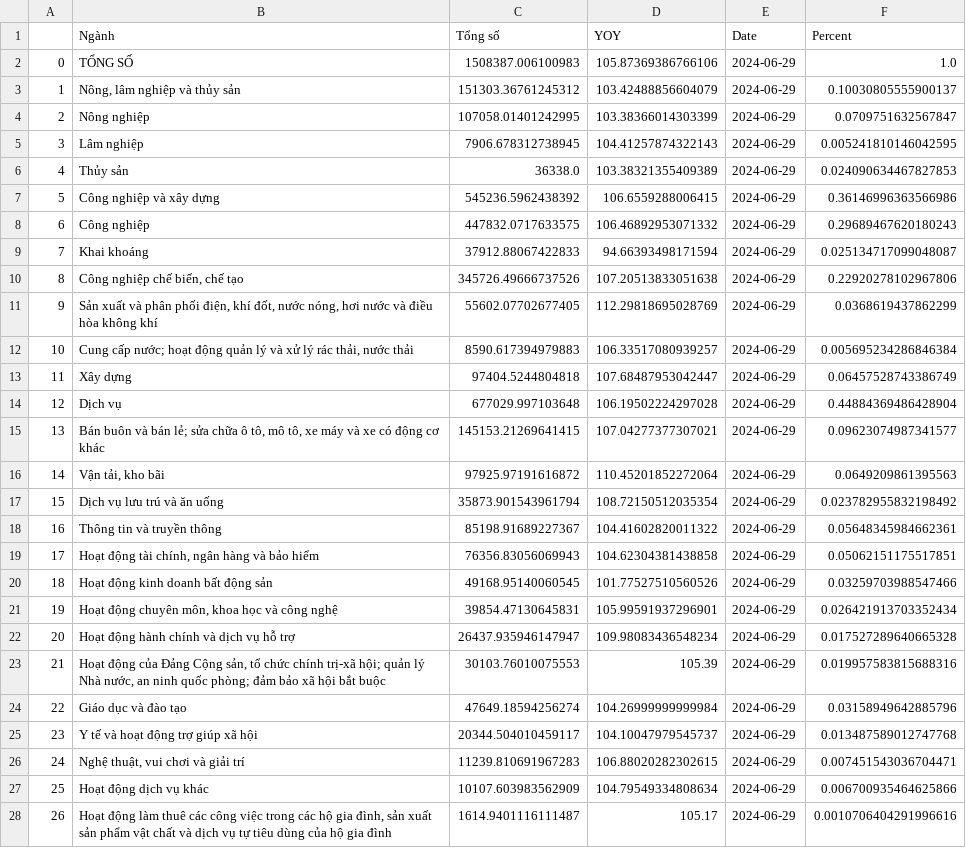
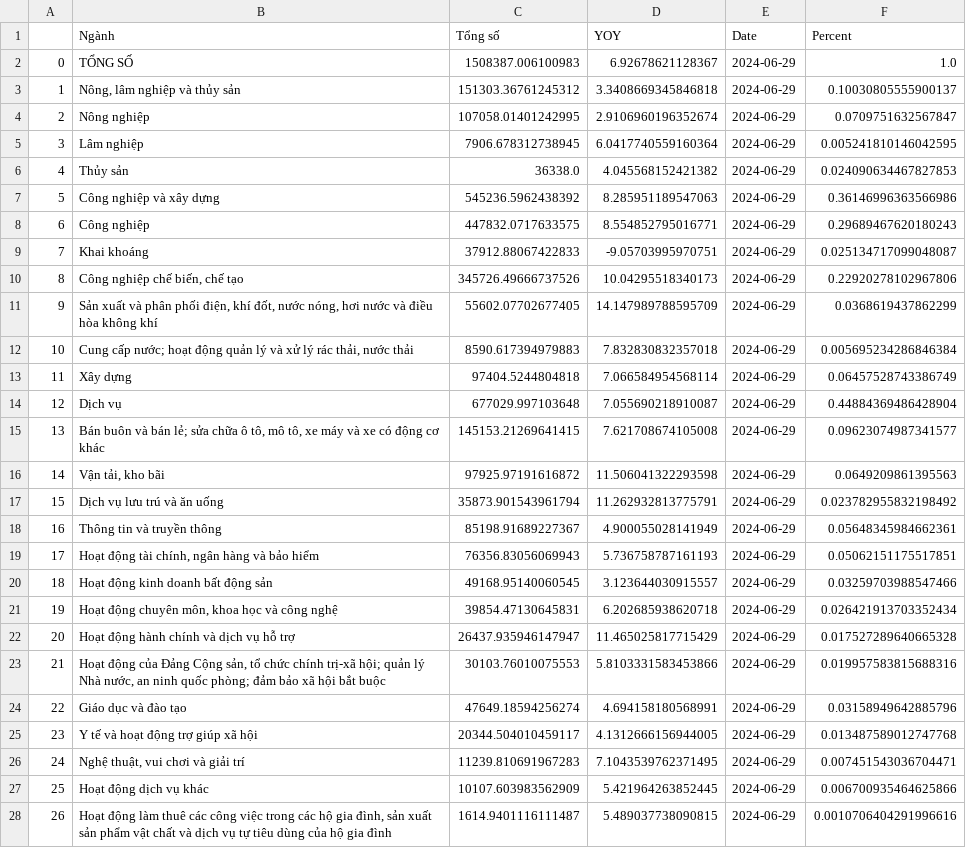
Before and after one commit to hiennguyen9874/vn-macroeconomics, a CSV file: csv/gdp_ss.csv, drawn as a sheet; only a part is shown; the diff covers the shown part only.

```diff
--- a/csv/gdp_ss.csv
+++ b/csv/gdp_ss.csv
@@ -1,28 +1,28 @@
 ,Ngành,Tổng số,YOY,Date,Percent
-0,TỔNG SỐ,1508387.006100983,105.87369386766106,2024-06-29,1.0
-1,"Nông, lâm nghiệp và thủy sản",151303.36761245312,103.42488856604079,2024-06-29,0.10030805555900137
-2,Nông nghiệp,107058.01401242995,103.38366014303399,2024-06-29,0.0709751632567847
-3,Lâm nghiệp,7906.678312738945,104.41257874322143,2024-06-29,0.005241810146042595
-4,Thủy sản,36338.0,103.38321355409389,2024-06-29,0.024090634467827853
-5,Công nghiệp và xây dựng,545236.5962438392,106.6559288006415,2024-06-29,0.36146996363566986
-6,Công nghiệp,447832.0717633575,106.46892953071332,2024-06-29,0.29689467620180243
-7,Khai khoáng,37912.88067422833,94.66393498171594,2024-06-29,0.025134717099048087
-8,"Công nghiệp chế biến, chế tạo",345726.49666737526,107.20513833051638,2024-06-29,0.22920278102967806
-9,"Sản xuất và phân phối điện, khí đốt, nước nóng, hơi nước và điều hòa không khí",55602.07702677405,112.29818695028769,2024-06-29,0.0368619437862299
-10,"Cung cấp nước; hoạt động quản lý và xử lý rác thải, nước thải",8590.617394979883,106.33517080939257,2024-06-29,0.005695234286846384
-11,Xây dựng,97404.5244804818,107.68487953042447,2024-06-29,0.06457528743386749
-12,Dịch vụ,677029.997103648,106.19502224297028,2024-06-29,0.44884369486428904
-13,"Bán buôn và bán lẻ; sửa chữa ô tô, mô tô, xe máy và xe có động cơ khác",145153.21269641415,107.04277377307021,2024-06-29,0.09623074987341577
-14,"Vận tải, kho bãi",97925.97191616872,110.45201852272064,2024-06-29,0.0649209861395563
-15,Dịch vụ lưu trú và ăn uống,35873.901543961794,108.72150512035354,2024-06-29,0.023782955832198492
-16,Thông tin và truyền thông,85198.91689227367,104.41602820011322,2024-06-29,0.05648345984662361
-17,"Hoạt động tài chính, ngân hàng và bảo hiểm",76356.83056069943,104.62304381438858,2024-06-29,0.05062151175517851
-18,Hoạt động kinh doanh bất động sản,49168.95140060545,101.77527510560526,2024-06-29,0.03259703988547466
-19,"Hoạt động chuyên môn, khoa học và công nghệ",39854.47130645831,105.99591937296901,2024-06-29,0.026421913703352434
-20,Hoạt động hành chính và dịch vụ hỗ trợ,26437.935946147947,109.98083436548234,2024-06-29,0.017527289640665328
-21,"Hoạt động của Đảng Cộng sản, tổ chức chính trị-xã hội; quản lý Nhà nước, an ninh quốc phòng; đảm bảo xã hội bắt buộc",30103.76010075553,105.39,2024-06-29,0.019957583815688316
-22,Giáo dục và đào tạo,47649.18594256274,104.26999999999984,2024-06-29,0.03158949642885796
-23,Y tế và hoạt động trợ giúp xã hội,20344.504010459117,104.10047979545737,2024-06-29,0.013487589012747768
-24,"Nghệ thuật, vui chơi và giải trí",11239.810691967283,106.88020282302615,2024-06-29,0.007451543036704471
-25,Hoạt động dịch vụ khác,10107.603983562909,104.79549334808634,2024-06-29,0.006700935464625866
-26,"Hoạt động làm thuê các công việc trong các hộ gia đình, sản xuất sản phẩm vật chất và dịch vụ tự tiêu dùng của hộ gia đình",1614.9401116111487,105.17,2024-06-29,0.0010706404291996616
+0,TỔNG SỐ,1508387.006100983,6.92678621128367,2024-06-29,1.0
+1,"Nông, lâm nghiệp và thủy sản",151303.36761245312,3.3408669345846818,2024-06-29,0.10030805555900137
+2,Nông nghiệp,107058.01401242995,2.9106960196352674,2024-06-29,0.0709751632567847
+3,Lâm nghiệp,7906.678312738945,6.0417740559160364,2024-06-29,0.005241810146042595
+4,Thủy sản,36338.0,4.045568152421382,2024-06-29,0.024090634467827853
+5,Công nghiệp và xây dựng,545236.5962438392,8.285951189547063,2024-06-29,0.36146996363566986
+6,Công nghiệp,447832.0717633575,8.554852795016771,2024-06-29,0.29689467620180243
+7,Khai khoáng,37912.88067422833,-9.05703995970751,2024-06-29,0.025134717099048087
+8,"Công nghiệp chế biến, chế tạo",345726.49666737526,10.04295518340173,2024-06-29,0.22920278102967806
+9,"Sản xuất và phân phối điện, khí đốt, nước nóng, hơi nước và điều hòa không khí",55602.07702677405,14.147989788595709,2024-06-29,0.0368619437862299
+10,"Cung cấp nước; hoạt động quản lý và xử lý rác thải, nước thải",8590.617394979883,7.832830832357018,2024-06-29,0.005695234286846384
+11,Xây dựng,97404.5244804818,7.066584954568114,2024-06-29,0.06457528743386749
+12,Dịch vụ,677029.997103648,7.055690218910087,2024-06-29,0.44884369486428904
+13,"Bán buôn và bán lẻ; sửa chữa ô tô, mô tô, xe máy và xe có động cơ khác",145153.21269641415,7.621708674105008,2024-06-29,0.09623074987341577
+14,"Vận tải, kho bãi",97925.97191616872,11.506041322293598,2024-06-29,0.0649209861395563
+15,Dịch vụ lưu trú và ăn uống,35873.901543961794,11.262932813775791,2024-06-29,0.023782955832198492
+16,Thông tin và truyền thông,85198.91689227367,4.900055028141949,2024-06-29,0.05648345984662361
+17,"Hoạt động tài chính, ngân hàng và bảo hiểm",76356.83056069943,5.736758787161193,2024-06-29,0.05062151175517851
+18,Hoạt động kinh doanh bất động sản,49168.95140060545,3.123644030915557,2024-06-29,0.03259703988547466
+19,"Hoạt động chuyên môn, khoa học và công nghệ",39854.47130645831,6.202685938620718,2024-06-29,0.026421913703352434
+20,Hoạt động hành chính và dịch vụ hỗ trợ,26437.935946147947,11.465025817715429,2024-06-29,0.017527289640665328
+21,"Hoạt động của Đảng Cộng sản, tổ chức chính trị-xã hội; quản lý Nhà nước, an ninh quốc phòng; đảm bảo xã hội bắt buộc",30103.76010075553,5.8103331583453866,2024-06-29,0.019957583815688316
+22,Giáo dục và đào tạo,47649.18594256274,4.694158180568991,2024-06-29,0.03158949642885796
+23,Y tế và hoạt động trợ giúp xã hội,20344.504010459117,4.1312666156944005,2024-06-29,0.013487589012747768
+24,"Nghệ thuật, vui chơi và giải trí",11239.810691967283,7.1043539762371495,2024-06-29,0.007451543036704471
+25,Hoạt động dịch vụ khác,10107.603983562909,5.421964263852445,2024-06-29,0.006700935464625866
+26,"Hoạt động làm thuê các công việc trong các hộ gia đình, sản xuất sản phẩm vật chất và dịch vụ tự tiêu dùng của hộ gia đình",1614.9401116111487,5.489037738090815,2024-06-29,0.0010706404291996616
```
Also changed, not shown: 155 edited cells elsewhere in this file, 2 other files.
